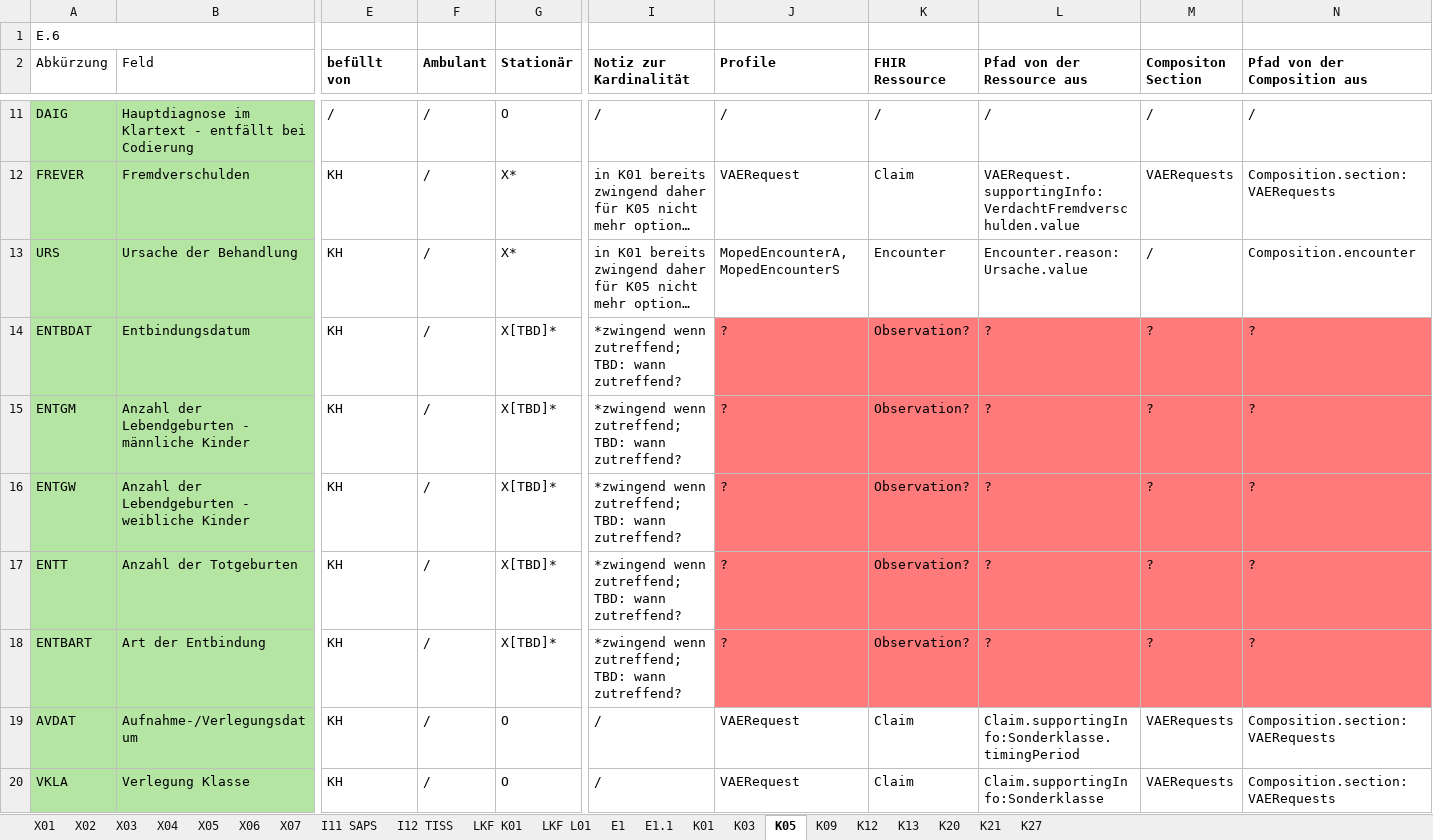
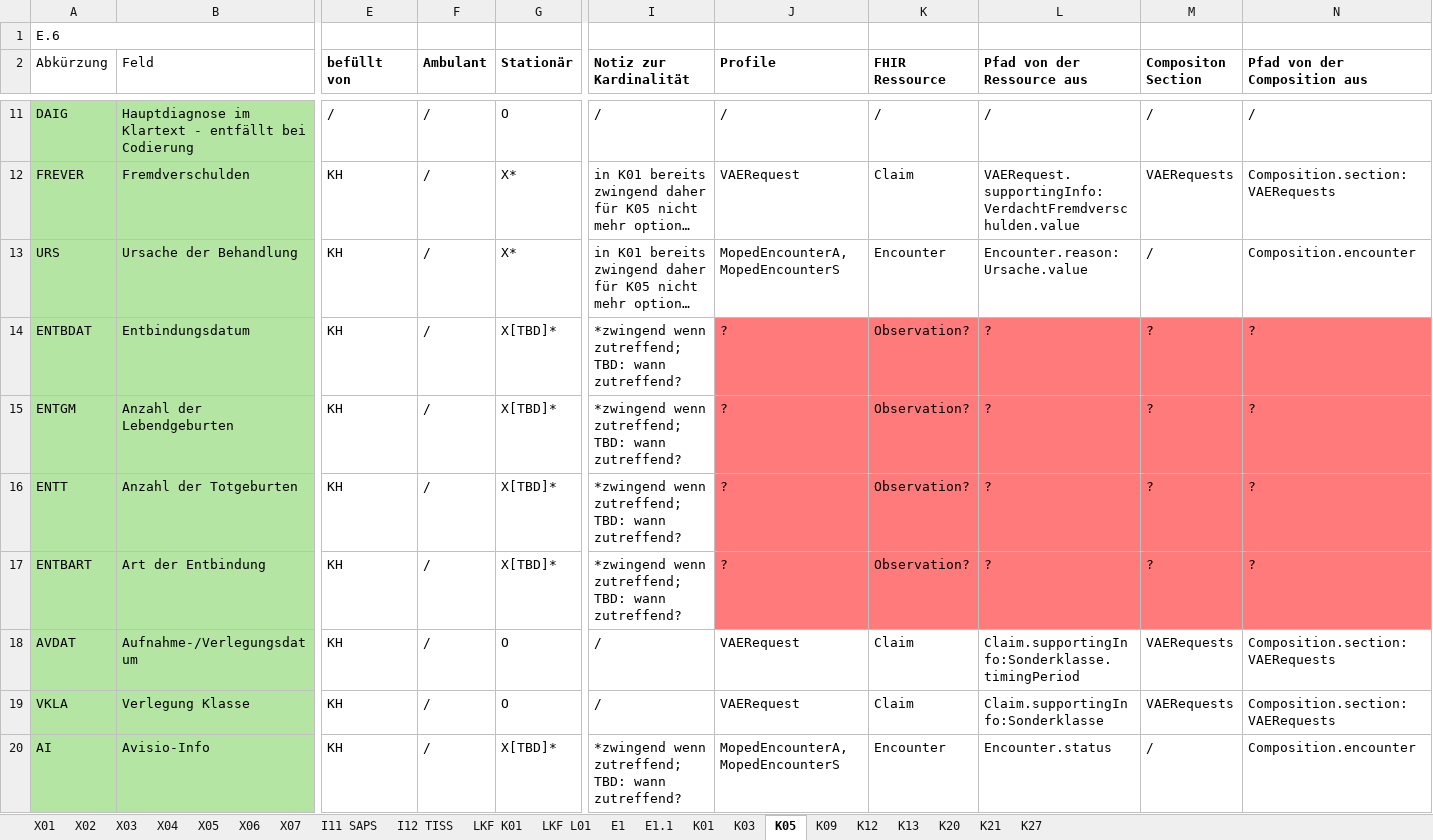
Before and after one commit to HL7Austria/ELGA-MOPED-R5, an Excel workbook: docs/MOPED_II_Mapping.xlsx, sheet K05, drawn as a sheet; only a part is shown, gaps mark what is left out; the shorter side is filled out with more unchanged rows; long unchanged cells end in …; values as stored, in another font and other column widths than the file's, no borders; rows hold the shown columns only; the diff names each change by its address in the sheet, - before the commit and + after, or states it on an @@ line.

```diff
--- a/docs/MOPED_II_Mapping.xlsx (sheet K05)
+++ b/docs/MOPED_II_Mapping.xlsx (sheet K05)
-B15 (Feld): Anzahl der Lebendgeburten - männliche Kinder
+B15 (Feld): Anzahl der Lebendgeburten
-row 16: ENTGW | Anzahl der Lebendgeburten - weibliche Kinder | KH | / | X[TBD]* | *zwingend wenn zutreffend; TBD: wann zutreffend? | ? | Observation? | ? | ? | ?
```
Also changed, not shown: 5 other files.
